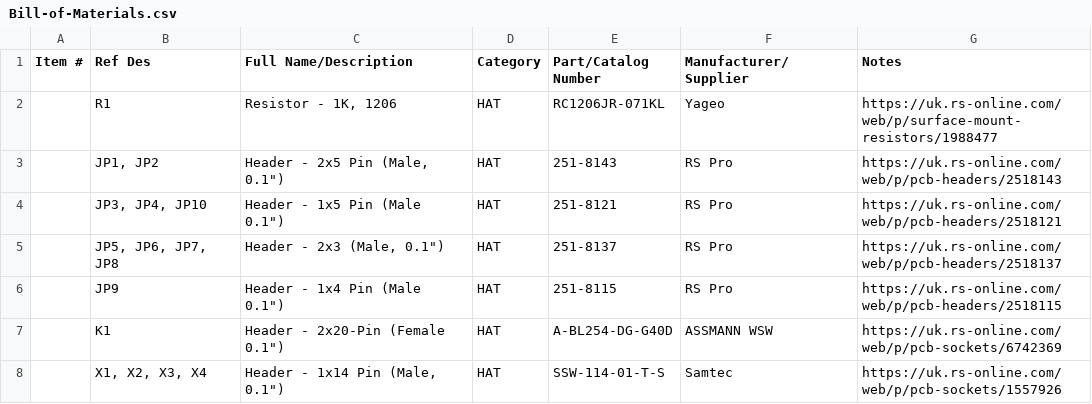
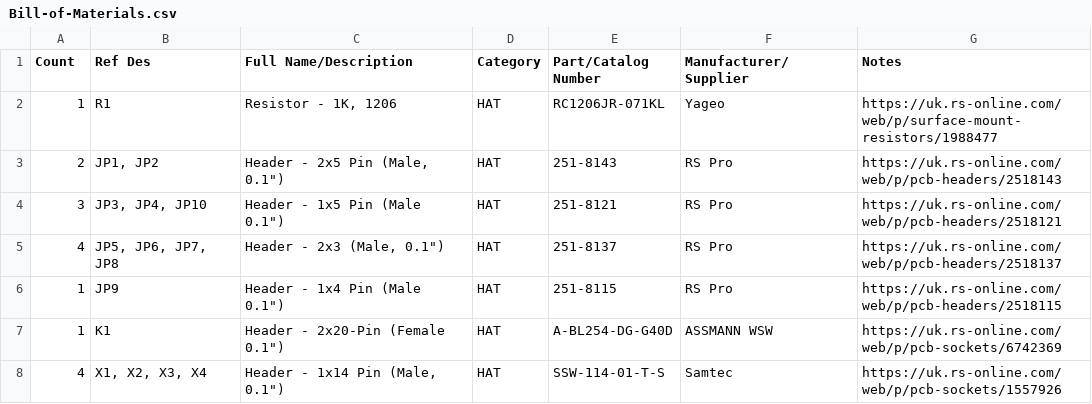
Before and after one commit to wenzel-lab/modular-microfluidics-workstation-controller, a CSV file: RPi-HAT-extension-board/Bill-of-Materials.csv, drawn as a sheet.

Commit message:
Update Bill-of-Materials.csv

```diff
--- a/RPi-HAT-extension-board/Bill-of-Materials.csv
+++ b/RPi-HAT-extension-board/Bill-of-Materials.csv
@@ -1,8 +1,8 @@
-Item #,Ref Des,Full Name/Description,Category,Part/Catalog Number,Manufacturer/Supplier,Notes
-,R1,"Resistor - 1K, 1206",HAT,RC1206JR-071KL,Yageo,https://uk.rs-online.com/web/p/surface-mount-resistors/1988477
-,"JP1, JP2","Header - 2x5 Pin (Male, 0.1"")",HAT,251-8143,RS Pro,https://uk.rs-online.com/web/p/pcb-headers/2518143
-,"JP3, JP4, JP10","Header - 1x5 Pin (Male 0.1"")",HAT,251-8121,RS Pro,https://uk.rs-online.com/web/p/pcb-headers/2518121
-,"JP5, JP6, JP7, JP8","Header - 2x3 (Male, 0.1"")",HAT,251-8137,RS Pro,https://uk.rs-online.com/web/p/pcb-headers/2518137
-,JP9,"Header - 1x4 Pin (Male 0.1"")",HAT,251-8115,RS Pro,https://uk.rs-online.com/web/p/pcb-headers/2518115
-,K1,"Header - 2x20-Pin (Female 0.1"")",HAT,A-BL254-DG-G40D,ASSMANN WSW,https://uk.rs-online.com/web/p/pcb-sockets/6742369
-,"X1, X2, X3, X4","Header - 1x14 Pin (Male, 0.1"")",HAT,SSW-114-01-T-S,Samtec,https://uk.rs-online.com/web/p/pcb-sockets/1557926
+Count,Ref Des,Full Name/Description,Category,Part/Catalog Number,Manufacturer/Supplier,Notes
+1,R1,"Resistor - 1K, 1206",HAT,RC1206JR-071KL,Yageo,https://uk.rs-online.com/web/p/surface-mount-resistors/1988477
+2,"JP1, JP2","Header - 2x5 Pin (Male, 0.1"")",HAT,251-8143,RS Pro,https://uk.rs-online.com/web/p/pcb-headers/2518143
+3,"JP3, JP4, JP10","Header - 1x5 Pin (Male 0.1"")",HAT,251-8121,RS Pro,https://uk.rs-online.com/web/p/pcb-headers/2518121
+4,"JP5, JP6, JP7, JP8","Header - 2x3 (Male, 0.1"")",HAT,251-8137,RS Pro,https://uk.rs-online.com/web/p/pcb-headers/2518137
+1,JP9,"Header - 1x4 Pin (Male 0.1"")",HAT,251-8115,RS Pro,https://uk.rs-online.com/web/p/pcb-headers/2518115
+1,K1,"Header - 2x20-Pin (Female 0.1"")",HAT,A-BL254-DG-G40D,ASSMANN WSW,https://uk.rs-online.com/web/p/pcb-sockets/6742369
+4,"X1, X2, X3, X4","Header - 1x14 Pin (Male, 0.1"")",HAT,SSW-114-01-T-S,Samtec,https://uk.rs-online.com/web/p/pcb-sockets/1557926
```
